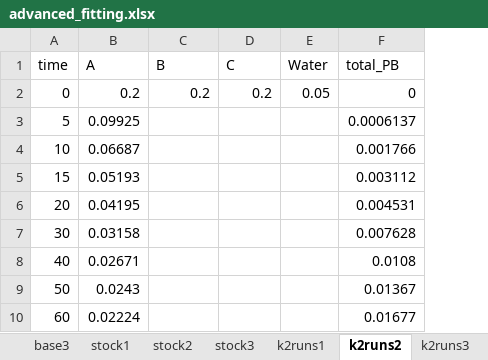
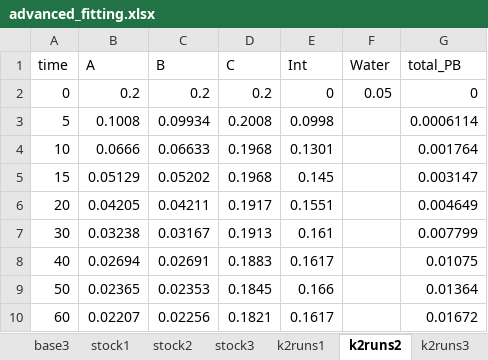
Before and after one commit to KindredSim/Kindred, an Excel workbook: kindred/data/tutorial_files/AdvancedFitting/advanced_fitting.xlsx, sheet k2runs2, drawn as a sheet; only a part is shown; values as stored, in another font and other column widths than the file's, no borders; addresses are those after the commit; the diff covers the shown part only; the diff names each change by its address in the sheet, - before the commit and + after, or states it on an @@ line.

```diff
--- a/kindred/data/tutorial_files/AdvancedFitting/advanced_fitting.xlsx (sheet k2runs2)
+++ b/kindred/data/tutorial_files/AdvancedFitting/advanced_fitting.xlsx (sheet k2runs2)
+column E (Int), rows 2-10: 0 | 0.0998 | 0.1301 | 0.145 | 0.1551 | 0.161 | 0.1617 | 0.166 | 0.1617
-B3 (A): 0.09925
+B3 (A): 0.1008
-C3 (B): (empty)
+C3 (B): 0.09934
-D3 (C): (empty)
+D3 (C): 0.2008
-G3 (total_PB): 0.0006137
+G3 (total_PB): 0.0006114
-B4 (A): 0.06687
+B4 (A): 0.0666
-C4 (B): (empty)
+C4 (B): 0.06633
-D4:D5 (C): (empty)
+D4:D5 (C): 0.1968
-G4 (total_PB): 0.001766
+G4 (total_PB): 0.001764
-B5 (A): 0.05193
+B5 (A): 0.05129
-C5 (B): (empty)
+C5 (B): 0.05202
-G5 (total_PB): 0.003112
+G5 (total_PB): 0.003147
-B6 (A): 0.04195
+B6 (A): 0.04205
-C6 (B): (empty)
+C6 (B): 0.04211
-D6 (C): (empty)
+D6 (C): 0.1917
-G6 (total_PB): 0.004531
+G6 (total_PB): 0.004649
-B7 (A): 0.03158
+B7 (A): 0.03238
-C7 (B): (empty)
+C7 (B): 0.03167
-D7 (C): (empty)
+D7 (C): 0.1913
-G7 (total_PB): 0.007628
+G7 (total_PB): 0.007799
-B8 (A): 0.02671
+B8 (A): 0.02694
-C8 (B): (empty)
+C8 (B): 0.02691
-D8 (C): (empty)
+D8 (C): 0.1883
-G8 (total_PB): 0.0108
+G8 (total_PB): 0.01075
-B9 (A): 0.0243
+B9 (A): 0.02365
-C9 (B): (empty)
+C9 (B): 0.02353
-D9 (C): (empty)
+D9 (C): 0.1845
-G9 (total_PB): 0.01367
+G9 (total_PB): 0.01364
-B10 (A): 0.02224
+B10 (A): 0.02207
-C10 (B): (empty)
+C10 (B): 0.02256
-D10 (C): (empty)
+D10 (C): 0.1821
-G10 (total_PB): 0.01677
+G10 (total_PB): 0.01672
```
Also changed, not shown: 72 edited cells elsewhere in this sheet, sheet stock3, sheet profile2, sheet profile3, sheet profile4, sheet stock1, sheet profile6, 9 more sheets, 3 other files.
